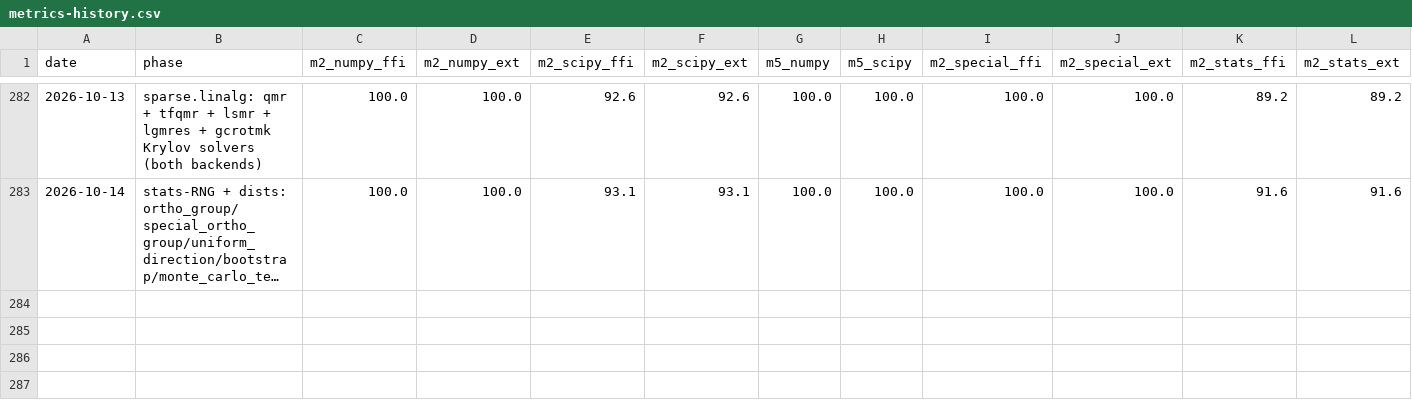
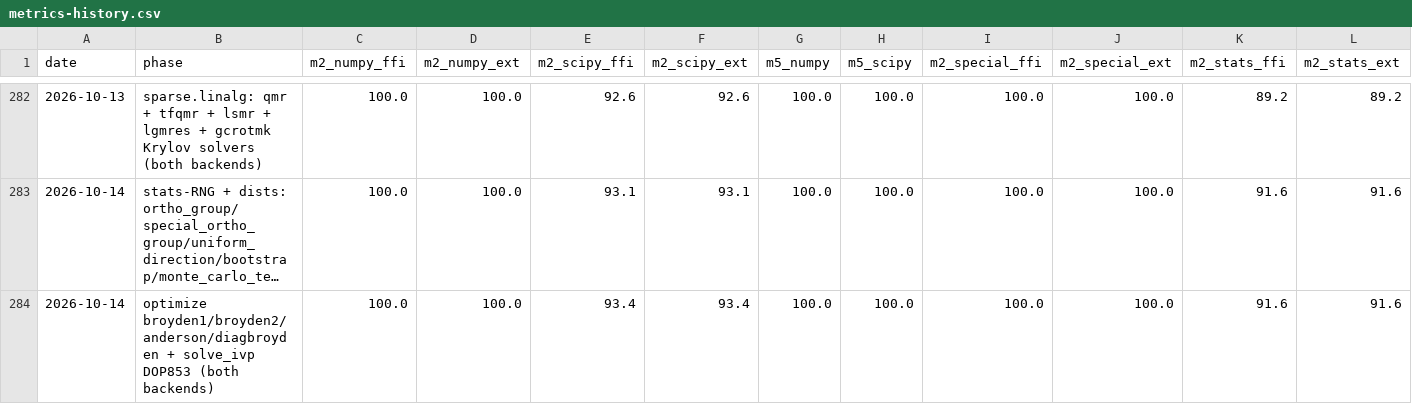
Before and after one commit to DMJ-CV-91913/tessero, a CSV file: .work/metrics-history.csv, drawn as a sheet; only a part is shown, gaps mark what is left out; long unchanged cells end in …; the diff names each change by its address in the sheet, - before the commit and + after, or states it on an @@ line.

```diff
--- a/.work/metrics-history.csv
+++ b/.work/metrics-history.csv
+row 284: 2026-10-14 | optimize broyden1/broyden2/anderson/diagbroyden + solve_ivp DOP853 (both backends) | 100.0 | 100.0 | 93.4 | 93.4 | 100.0 | 100.0 | 100.0 | 100.0 | 91.6 | 91.6
```
Also changed, not shown: 23 other files.
